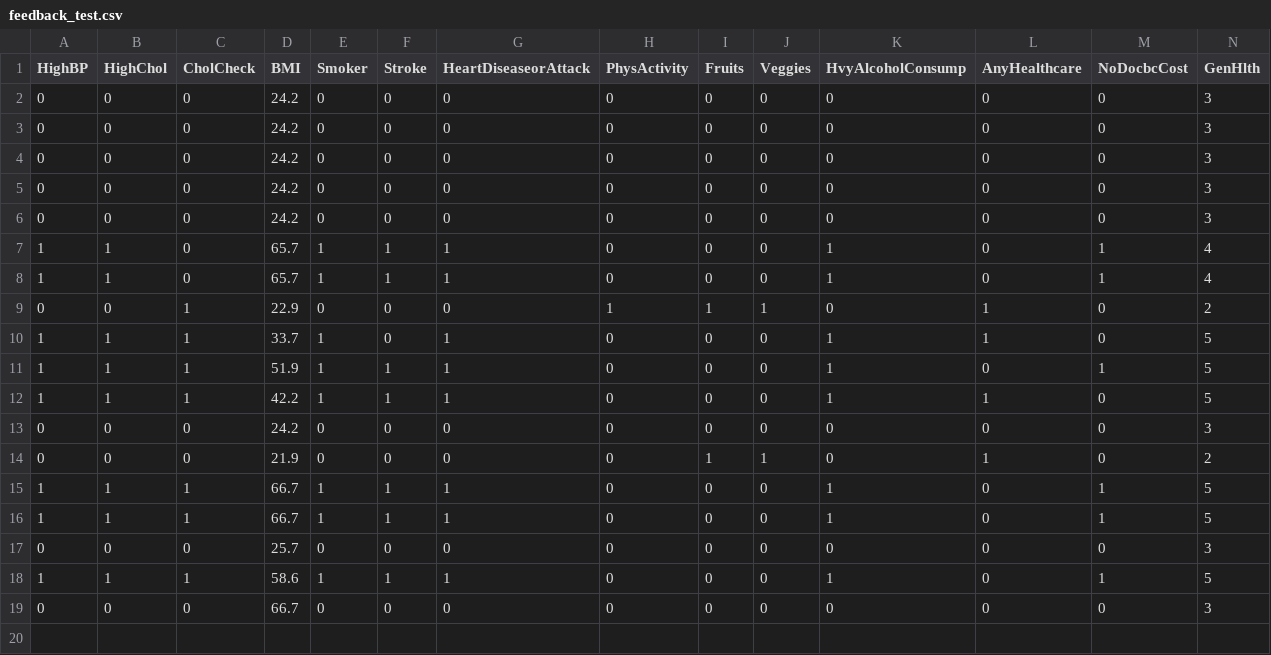
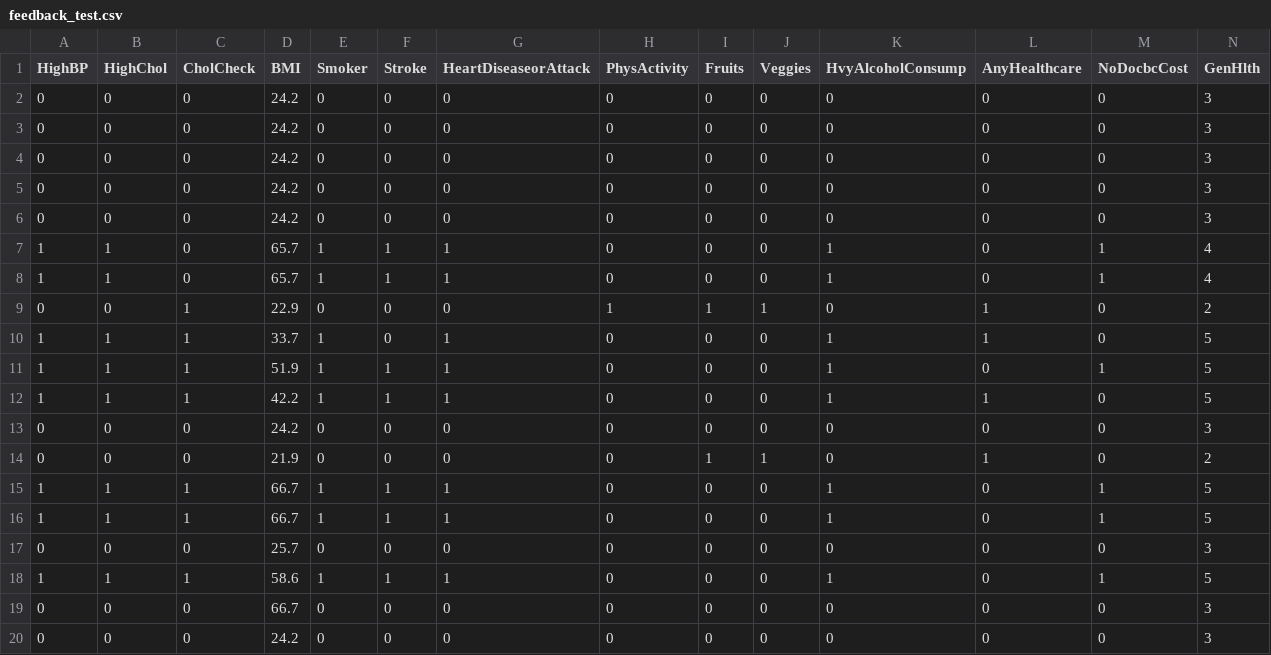
Before and after one commit to KirollosSeif/Diabete, a CSV file: data/feedback_test.csv, drawn as a sheet; only a part is shown; rows hold the shown columns only; the diff names each change by its address in the sheet, - before the commit and + after, or states it on an @@ line.

Commit message:
Auto: update feedback_test.csv

```diff
--- a/data/feedback_test.csv
+++ b/data/feedback_test.csv
+row 20: 0 | 0 | 0 | 24.2 | 0 | 0 | 0 | 0 | 0 | 0 | 0 | 0 | 0 | 3
```
